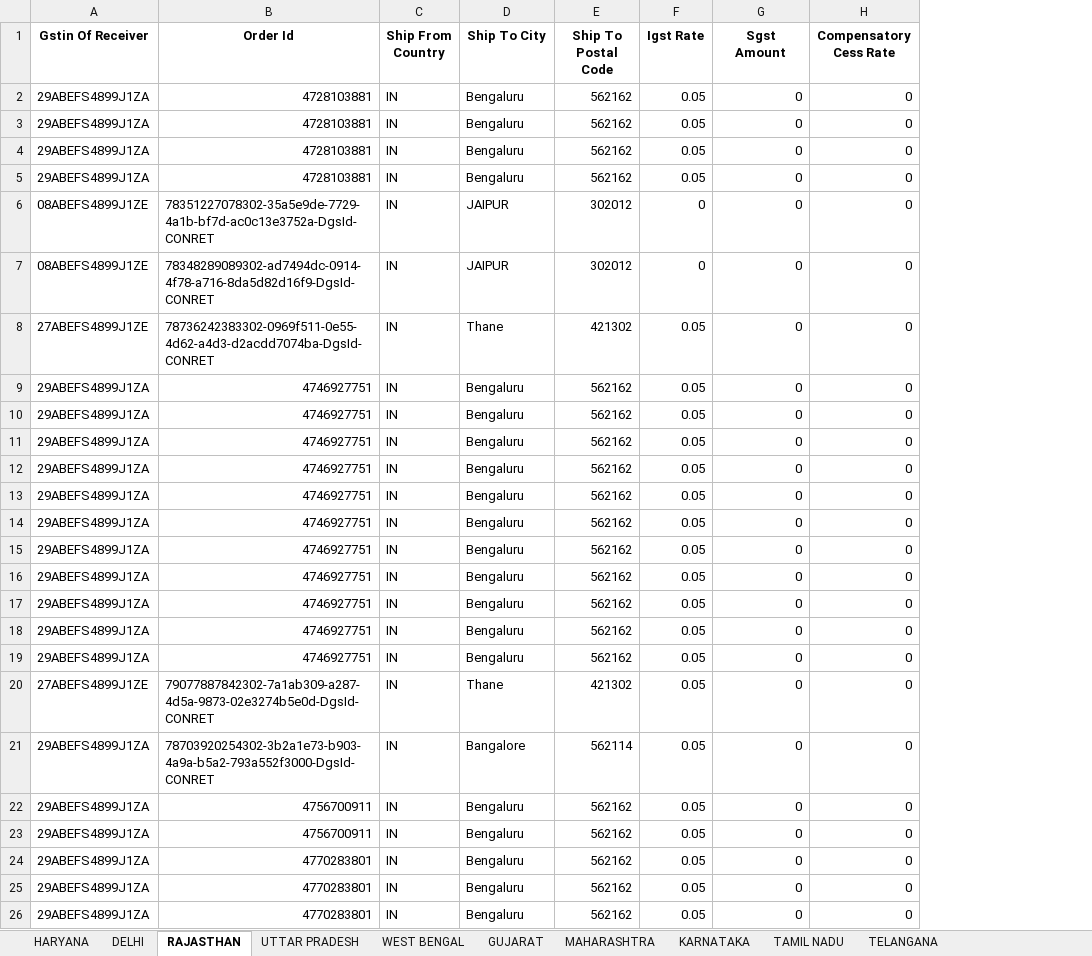
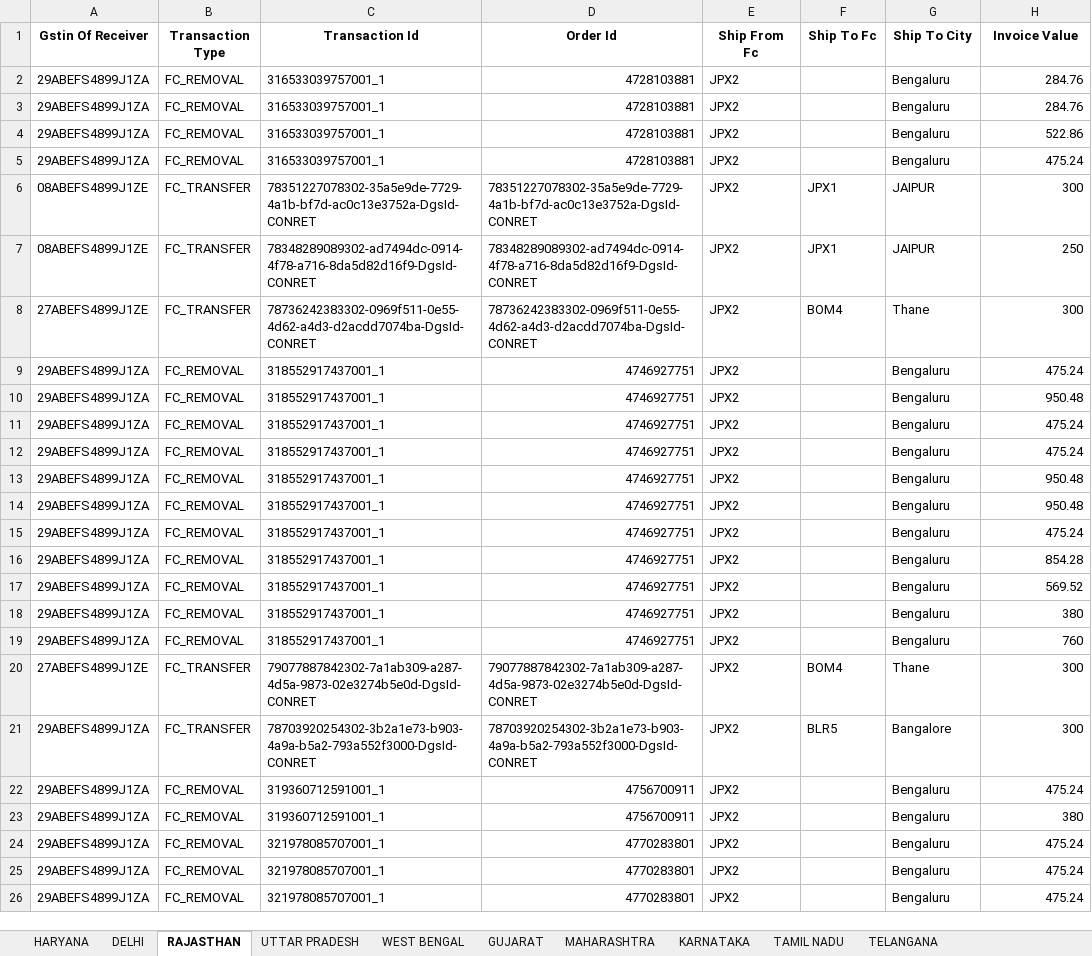
Before and after one commit to atharvaayudh/excel-filter1, an Excel workbook: results/filtered_abc.xlsx, sheet RAJASTHAN, drawn as a sheet; values as stored, in another font and other column widths than the file's, no borders; removed rows and columns are numbered as before the commit, all else as after; the diff names each change by its address in the sheet, - before the commit and + after, or states it on an @@ line.

```diff
--- a/results/filtered_abc.xlsx (sheet RAJASTHAN)
+++ b/results/filtered_abc.xlsx (sheet RAJASTHAN)
+column B (Transaction Type), rows 2-26: FC_REMOVAL | FC_REMOVAL | FC_REMOVAL | FC_REMOVAL | FC_TRANSFER | FC_TRANSFER | FC_TRANSFER | FC_REMOVAL | FC_REMOVAL | FC_REMOVAL | FC_REMOVAL | FC_REMOVAL | FC_REMOVAL | FC_REMOVAL | FC_REMOVAL | FC_REMOVAL | FC_REMOVAL | FC_REMOVAL | FC_TRANSFER | FC_TRANSFER | FC_REMOVAL | FC_REMOVAL | FC_REMOVAL | FC_REMOVAL | FC_REMOVAL
+column C (Transaction Id), rows 2-26: 316533039757001_1 | 316533039757001_1 | 316533039757001_1 | 316533039757001_1 | 78351227078302-35a5e9de-7729-4a1b-bf7d-ac0c13e3752a-DgsId-CONRET | 78348289089302-ad7494dc-0914-4f78-a716-8da5d82d16f9-DgsId-CONRET | 78736242383302-0969f511-0e55-4d62-a4d3-d2acdd7074ba-DgsId-CONRET | 318552917437001_1 | 318552917437001_1 | 318552917437001_1 | 318552917437001_1 | 318552917437001_1 | 318552917437001_1 | 318552917437001_1 | 318552917437001_1 | 318552917437001_1 | 318552917437001_1 | 318552917437001_1 | 79077887842302-7a1ab309-a287-4d5a-9873-02e3274b5e0d-DgsId-CONRET | 78703920254302-3b2a1e73-b903-4a9a-b5a2-793a552f3000-DgsId-CONRET | 319360712591001_1 | 319360712591001_1 | 321978085707001_1 | 321978085707001_1 | 321978085707001_1
-column C (Ship From Country), rows 2-26: all IN
+column E (Ship From Fc), rows 2-26: all JPX2
+column F (Ship To Fc), rows 6-21: JPX1 | JPX1 | BOM4 |  |  |  |  |  |  |  |  |  |  |  | BOM4 | BLR5
-column E (Ship To Postal Code), rows 2-26: 562162 | 562162 | 562162 | 562162 | 302012 | 302012 | 421302 | 562162 | 562162 | 562162 | 562162 | 562162 | 562162 | 562162 | 562162 | 562162 | 562162 | 562162 | 421302 | 562114 | 562162 | 562162 | 562162 | 562162 | 562162
-column F (Igst Rate), rows 2-26: 0.05 | 0.05 | 0.05 | 0.05 | 0 | 0 | 0.05 | 0.05 | 0.05 | 0.05 | 0.05 | 0.05 | 0.05 | 0.05 | 0.05 | 0.05 | 0.05 | 0.05 | 0.05 | 0.05 | 0.05 | 0.05 | 0.05 | 0.05 | 0.05
-column G (Sgst Amount), rows 2-26: all 0
-H1: Compensatory Cess Rate
+H1: Invoice Value
-H2:H3 (Invoice Value): 0
+H2:H3 (Invoice Value): 284.76
-H4 (Invoice Value): 0
+H4 (Invoice Value): 522.86
-H5 (Invoice Value): 0
+H5 (Invoice Value): 475.24
-H6 (Invoice Value): 0
+H6 (Invoice Value): 300
-H7 (Invoice Value): 0
+H7 (Invoice Value): 250
-H8 (Invoice Value): 0
+H8 (Invoice Value): 300
-H9 (Invoice Value): 0
+H9 (Invoice Value): 475.24
-H10 (Invoice Value): 0
+H10 (Invoice Value): 950.48
-H11:H12 (Invoice Value): 0
+H11:H12 (Invoice Value): 475.24
-H13:H14 (Invoice Value): 0
+H13:H14 (Invoice Value): 950.48
-H15 (Invoice Value): 0
+H15 (Invoice Value): 475.24
-H16 (Invoice Value): 0
+H16 (Invoice Value): 854.28
-H17 (Invoice Value): 0
+H17 (Invoice Value): 569.52
-H18 (Invoice Value): 0
+H18 (Invoice Value): 380
-H19 (Invoice Value): 0
+H19 (Invoice Value): 760
-H20:H21 (Invoice Value): 0
+H20:H21 (Invoice Value): 300
-H22 (Invoice Value): 0
+H22 (Invoice Value): 475.24
-H23 (Invoice Value): 0
+H23 (Invoice Value): 380
-H24:H26 (Invoice Value): 0
+H24:H26 (Invoice Value): 475.24
```
Also changed, not shown: sheet KARNATAKA, sheet MAHARASHTRA, sheet HARYANA, sheet TELANGANA, sheet TAMIL NADU, sheet UTTAR PRADESH, 3 more sheets, 3 other files.
